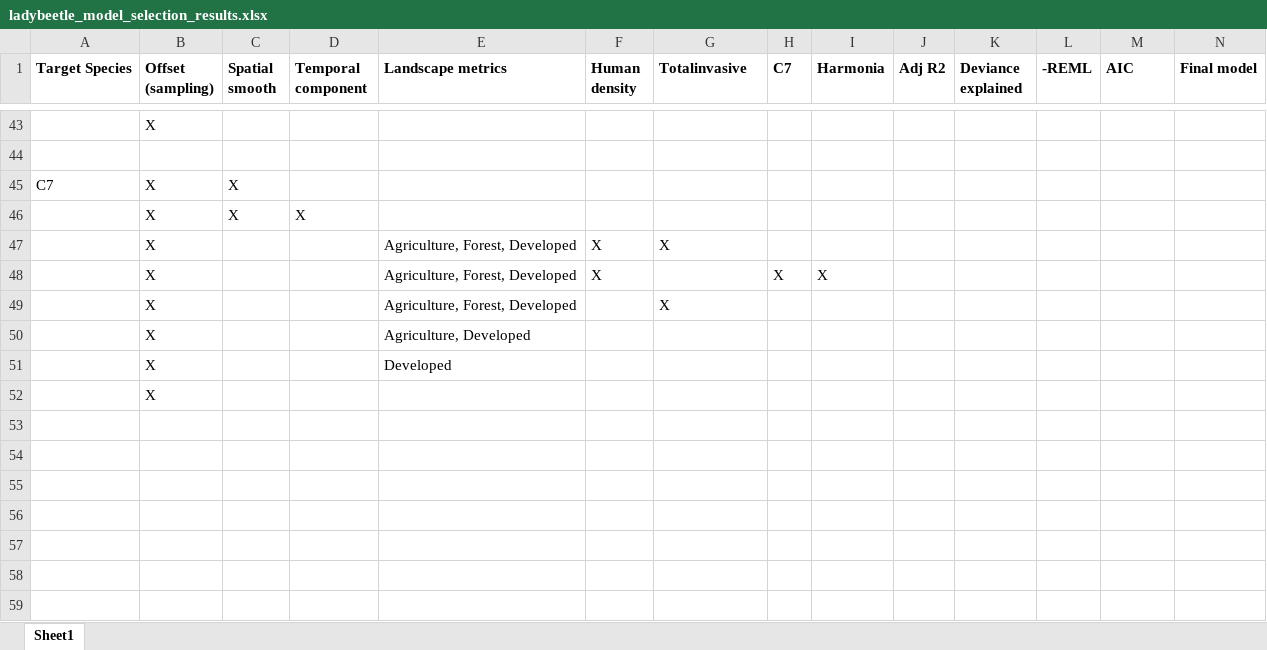
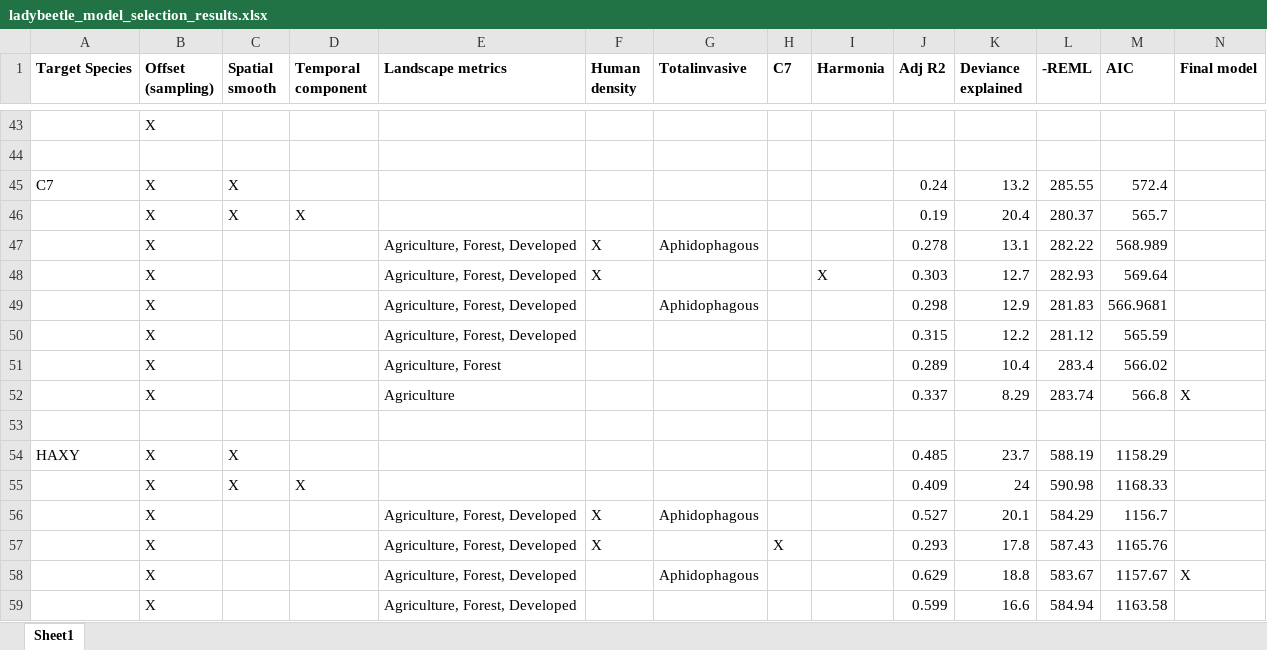
Before and after one commit to BahlaiLab/Ohio_ladybeetles, an Excel workbook: intermediate_data/ladybeetle_model_selection_results.xlsx, sheet Sheet1, drawn as a sheet; only a part is shown, gaps mark what is left out; values as stored, in another font and other column widths than the file's, no borders; removed rows and columns are numbered as before the commit, all else as after; the diff names each change by its address in the sheet, - before the commit and + after, or states it on an @@ line.

Commit message:
model selection table

```diff
--- a/intermediate_data/ladybeetle_model_selection_results.xlsx (sheet Sheet1)
+++ b/intermediate_data/ladybeetle_model_selection_results.xlsx (sheet Sheet1)
-J45 (Adj R2): (empty)
+J45 (Adj R2): 0.24
-K45 (Deviance explained): (empty)
+K45 (Deviance explained): 13.2
-L45 (-REML): (empty)
+L45 (-REML): 285.55
-M45 (AIC): (empty)
+M45 (AIC): 572.4
-row 46:  | X | X | X
-row 47:  | X |  |  | Agriculture, Forest, Developed | X | X
-row 48:  | X |  |  | Agriculture, Forest, Developed | X |  | X | X
-row 49:  | X |  |  | Agriculture, Forest, Developed |  | X
-row 50:  | X |  |  | Agriculture, Developed
-row 51:  | X |  |  | Developed
+row 46:  | X | X | X |  |  |  |  |  | 0.19 | 20.4 | 280.37 | 565.7
+row 47:  | X |  |  | Agriculture, Forest, Developed | X | Aphidophagous |  |  | 0.278 | 13.1 | 282.22 | 568.989
+row 48:  | X |  |  | Agriculture, Forest, Developed | X |  |  | X | 0.303 | 12.7 | 282.93 | 569.64
+row 49:  | X |  |  | Agriculture, Forest, Developed |  | Aphidophagous |  |  | 0.298 | 12.9 | 281.83 | 566.9681
+row 50:  | X |  |  | Agriculture, Forest, Developed |  |  |  |  | 0.315 | 12.2 | 281.12 | 565.59
+row 51:  | X |  |  | Agriculture, Forest |  |  |  |  | 0.289 | 10.4 | 283.4 | 566.02
+row 52:  | X |  |  | Agriculture |  |  |  |  | 0.337 | 8.29 | 283.74 | 566.8 | X
-B53 (Offset (sampling)): X
+B53 (Offset (sampling)): (empty)
+row 54: HAXY | X | X |  |  |  |  |  |  | 0.485 | 23.7 | 588.19 | 1158.29
+row 55:  | X | X | X |  |  |  |  |  | 0.409 | 24 | 590.98 | 1168.33
+row 56:  | X |  |  | Agriculture, Forest, Developed | X | Aphidophagous |  |  | 0.527 | 20.1 | 584.29 | 1156.7
+row 57:  | X |  |  | Agriculture, Forest, Developed | X |  | X |  | 0.293 | 17.8 | 587.43 | 1165.76
+row 58:  | X |  |  | Agriculture, Forest, Developed |  | Aphidophagous |  |  | 0.629 | 18.8 | 583.67 | 1157.67 | X
+row 59:  | X |  |  | Agriculture, Forest, Developed |  |  |  |  | 0.599 | 16.6 | 584.94 | 1163.58
```
